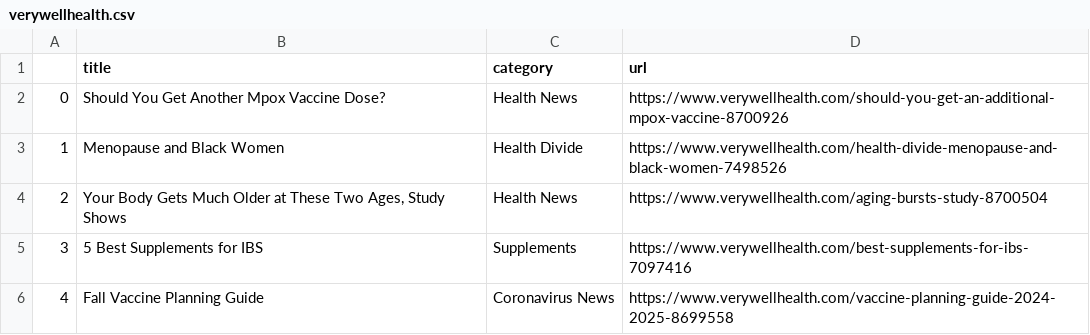
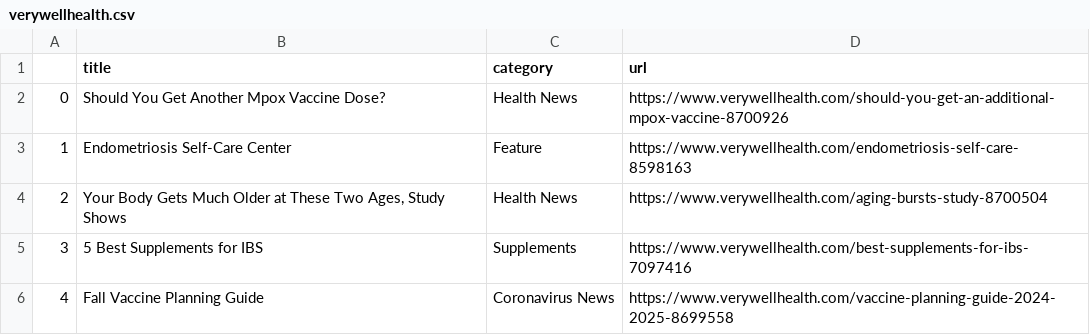
Before and after one commit to hannahkaplan/Very-Well-Health, a CSV file: verywellhealth.csv, drawn as a sheet.

```diff
--- a/verywellhealth.csv
+++ b/verywellhealth.csv
@@ -2,3 +2,3 @@
 0,Should You Get Another Mpox Vaccine Dose?,Health News,https://www.verywellhealth.com/should-you-get-an-additional-mpox-vaccine-8700926
-1,Menopause and Black Women,Health Divide,https://www.verywellhealth.com/health-divide-menopause-and-black-women-7498526
+1,Endometriosis Self-Care Center,Feature,https://www.verywellhealth.com/endometriosis-self-care-8598163
 2,"Your Body Gets Much Older at These Two Ages, Study Shows",Health News,https://www.verywellhealth.com/aging-bursts-study-8700504
```
